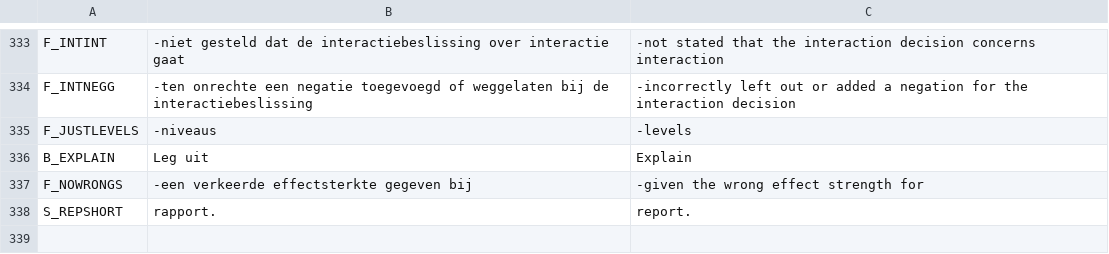
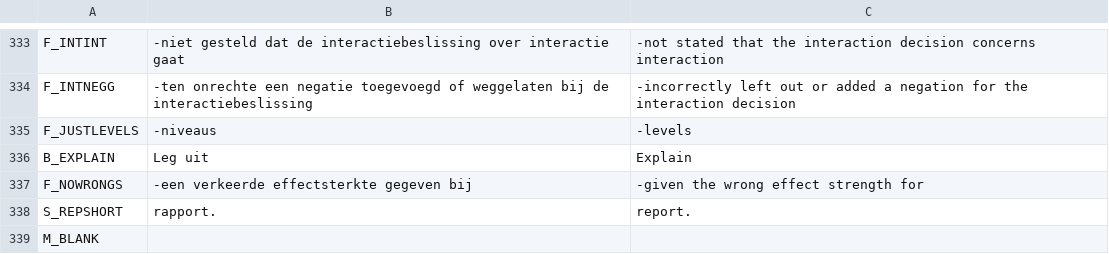
Before and after one commit to JulesEllis/ComeniusPrototype, a CSV file: ComeniusPrototype/app/code/texts.csv, drawn as a sheet; only a part is shown, gaps mark what is left out; the diff names each change by its address in the sheet, - before the commit and + after, or states it on an @@ line.

```diff
--- a/ComeniusPrototype/app/code/texts.csv
+++ b/ComeniusPrototype/app/code/texts.csv
+row 339: M_BLANK
```
Also changed, not shown: ComeniusPrototype/app/code/variables.csv, 10 other files.
